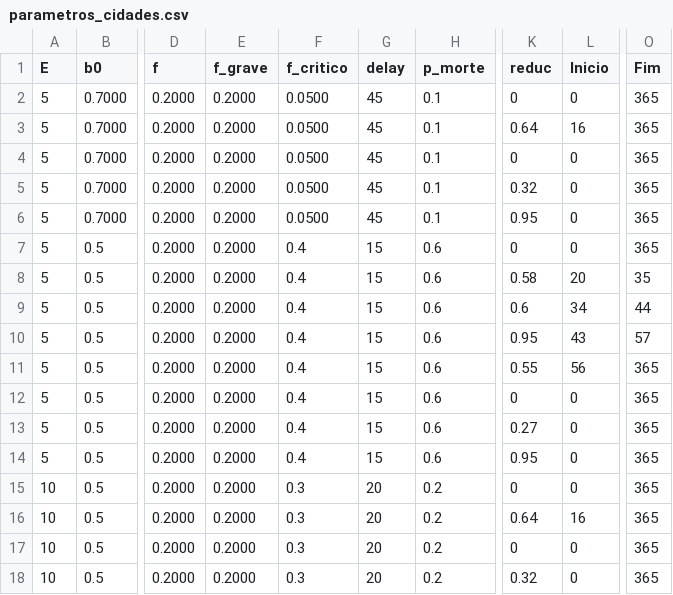
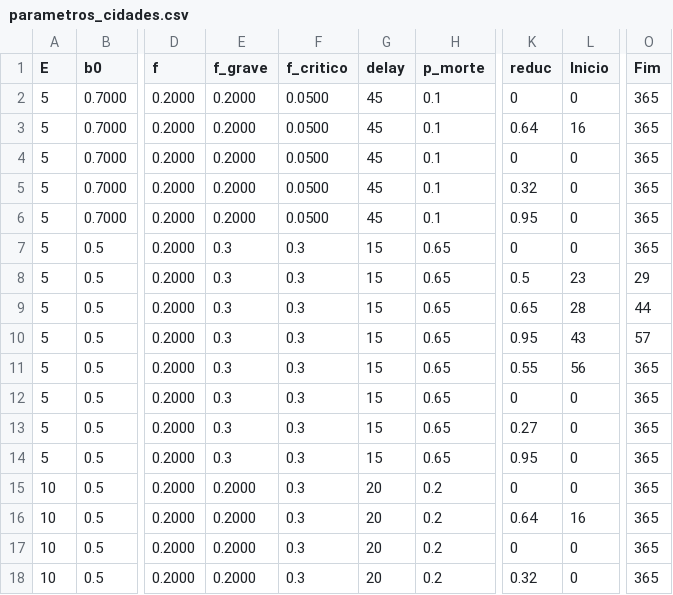
Before and after one commit to CaetanoSlavieroPires/Report_Covid19_Cappra, a CSV file: parametros_cidades.csv, drawn as a sheet; only a part is shown, gaps mark what is left out; the diff names each change by its address in the sheet, - before the commit and + after, or states it on an @@ line.

```diff
--- a/parametros_cidades.csv
+++ b/parametros_cidades.csv
-E7:E14 (f_grave): 0.2000
+E7:E14 (f_grave): 0.3
-F7:F14 (f_critico): 0.4
+F7:F14 (f_critico): 0.3
-H7:H14 (p_morte): 0.6
+H7:H14 (p_morte): 0.65
-K8 (reduc): 0.58
+K8 (reduc): 0.5
-L8 (Inicio): 20
+L8 (Inicio): 23
-O8 (Fim): 35
+O8 (Fim): 29
-K9 (reduc): 0.6
+K9 (reduc): 0.65
-L9 (Inicio): 34
+L9 (Inicio): 28
```
Also changed, not shown: 3 other files.
